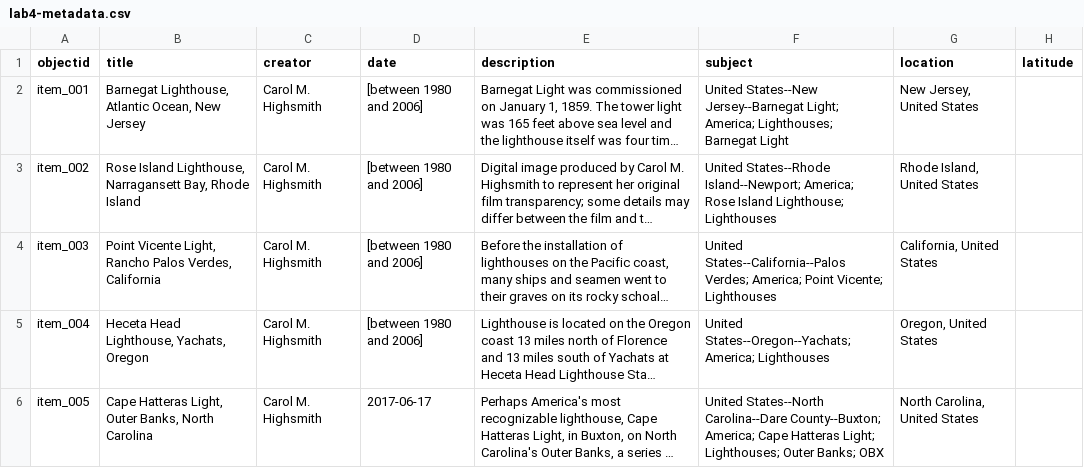
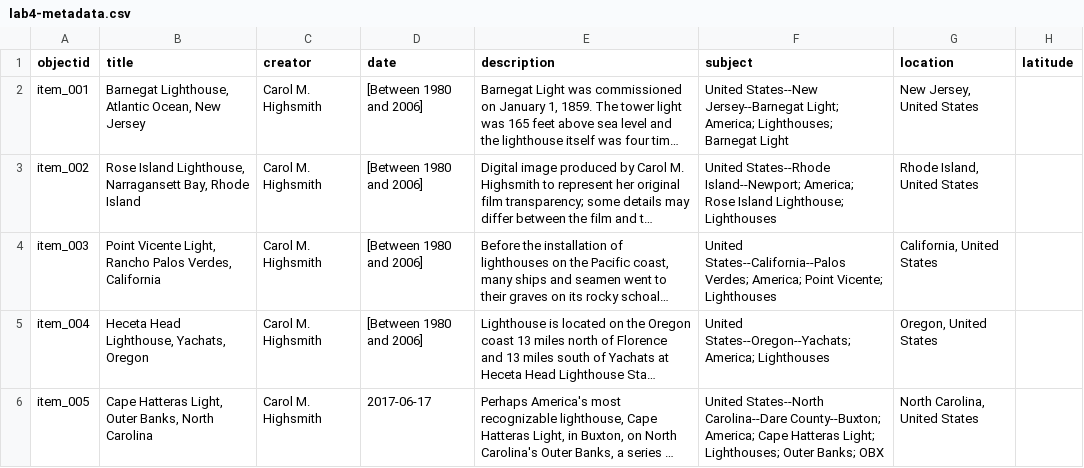
Before and after one commit to katieclementi/si676-course-project, a CSV file: _data/lab4-metadata.csv, drawn as a sheet; only a part is shown; long unchanged cells end in …; the diff names each change by its address in the sheet, - before the commit and + after, or states it on an @@ line.

Commit message:
Update lab4-metadata.csv

```diff
--- a/_data/lab4-metadata.csv
+++ b/_data/lab4-metadata.csv
-D2:D5 (date): [between 1980 and 2006]
+D2:D5 (date): [Between 1980 and 2006]
```
